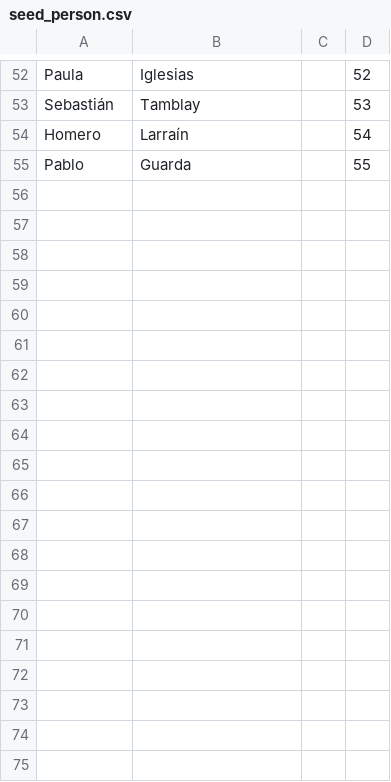
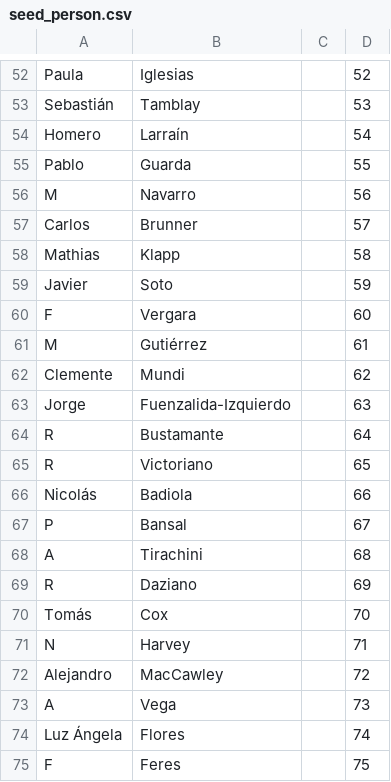
Before and after one commit to josereyessaldias/cedeus_calles, a CSV file: lib/seed_person.csv, drawn as a sheet; only a part is shown, gaps mark what is left out; the diff covers the shown part only; the diff names each change by its address in the sheet, - before the commit and + after, or states it on an @@ line.

```diff
--- a/lib/seed_person.csv
+++ b/lib/seed_person.csv
+row 56: M | Navarro |  | 56
+row 57: Carlos | Brunner |  | 57
+row 58: Mathias | Klapp |  | 58
+row 59: Javier | Soto |  | 59
+row 60: F | Vergara |  | 60
+row 61: M | Gutiérrez |  | 61
+row 62: Clemente | Mundi |  | 62
+row 63: Jorge | Fuenzalida-Izquierdo |  | 63
+row 64: R | Bustamante |  | 64
+row 65: R | Victoriano |  | 65
+row 66: Nicolás | Badiola |  | 66
+row 67: P | Bansal |  | 67
+row 68: A | Tirachini |  | 68
+row 69: R | Daziano |  | 69
+row 70: Tomás | Cox |  | 70
+row 71: N | Harvey |  | 71
+row 72: Alejandro | MacCawley |  | 72
+row 73: A | Vega |  | 73
+row 74: Luz Ángela | Flores |  | 74
+row 75: F | Feres |  | 75
```
Also changed, not shown: 9 added rows and 1 edited cell elsewhere in this file, lib/seed_organizacion.csv, lib/seed_person_product.csv, 1 other file.
